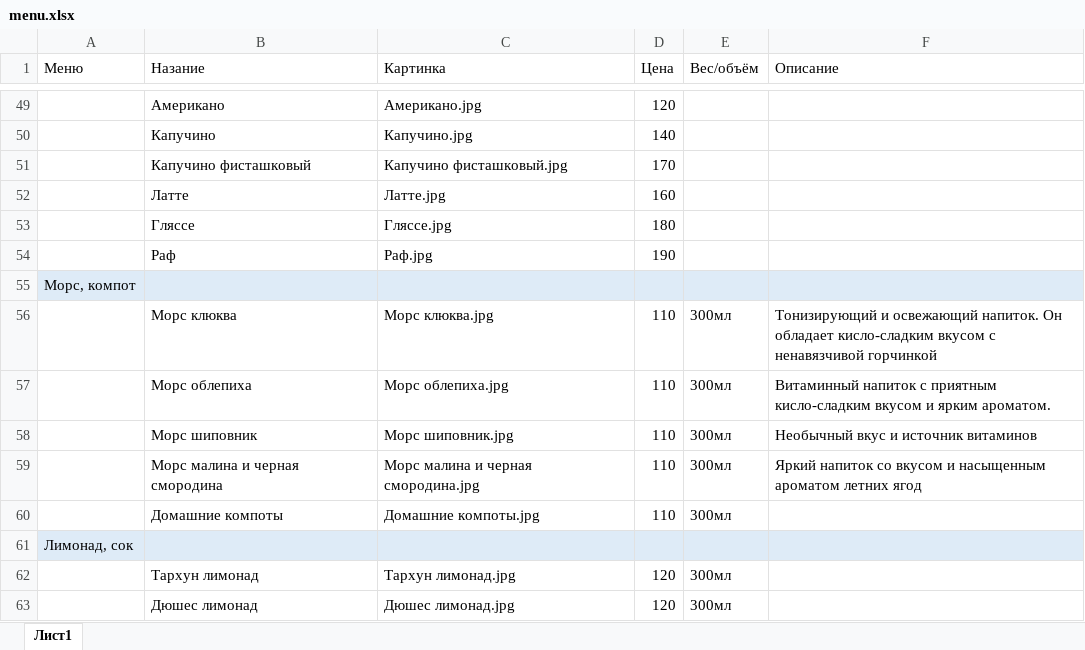
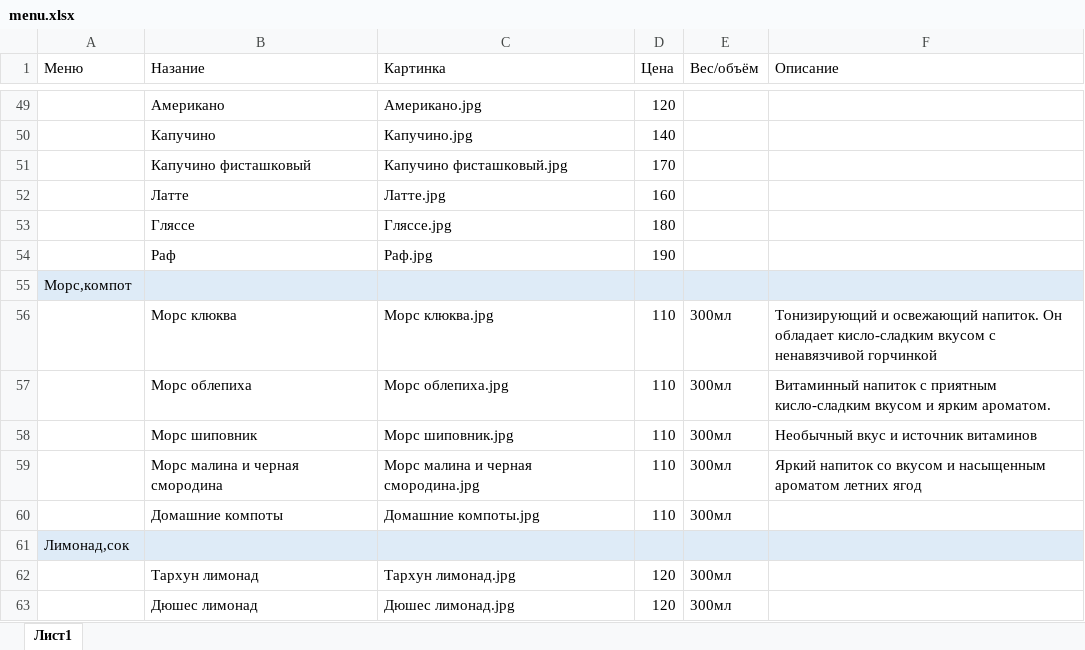
Before and after one commit to SirPanicSkill/Pablo-hookahbar, an Excel workbook: menu.xlsx, sheet Лист1, drawn as a sheet; only a part is shown, gaps mark what is left out; values as stored, in another font and other column widths than the file's, no borders; table styles not drawn; the diff names each change by its address in the sheet, - before the commit and + after, or states it on an @@ line.

```diff
--- a/menu.xlsx (sheet Лист1)
+++ b/menu.xlsx (sheet Лист1)
-A55 (Меню): Морс, компот
+A55 (Меню): Морс,компот
-A61 (Меню): Лимонад, сок
+A61 (Меню): Лимонад,сок
```
Also changed, not shown: 16 other files.
